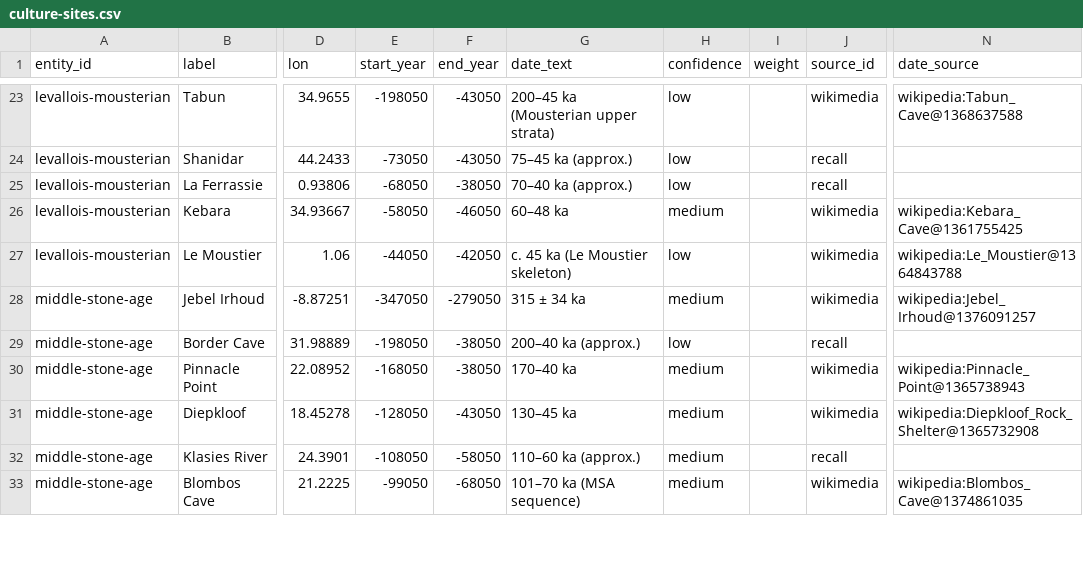
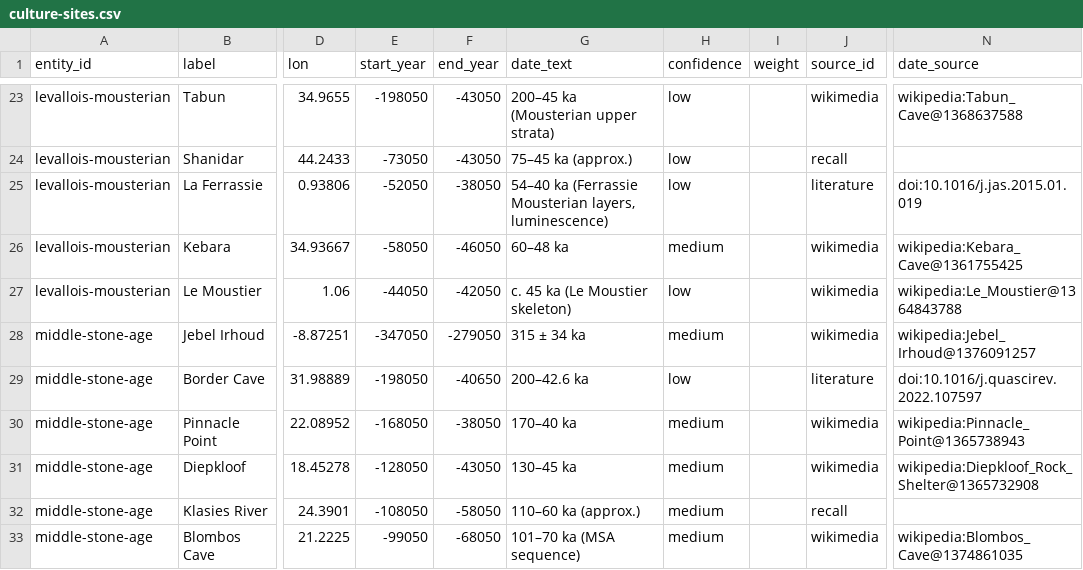
Before and after one commit to croftr/ancestor-atlas, a CSV file: data/curated/culture-sites.csv, drawn as a sheet; only a part is shown, gaps mark what is left out; the diff covers the shown part only; the diff names each change by its address in the sheet, - before the commit and + after, or states it on an @@ line.

```diff
--- a/data/curated/culture-sites.csv
+++ b/data/curated/culture-sites.csv
-E25 (start_year): -68050
+E25 (start_year): -52050
-G25 (date_text): 70–40 ka (approx.)
+G25 (date_text): 54–40 ka (Ferrassie Mousterian layers, luminescence)
-J25 (source_id): recall
+J25 (source_id): literature
-N25 (date_source): (empty)
+N25 (date_source): doi:10.1016/j.jas.2015.01.019
-F29 (end_year): -38050
+F29 (end_year): -40650
-G29 (date_text): 200–40 ka (approx.)
+G29 (date_text): 200–42.6 ka
-J29 (source_id): recall
+J29 (source_id): literature
-N29 (date_source): (empty)
+N29 (date_source): doi:10.1016/j.quascirev.2022.107597
```
Also changed, not shown: 21 edited cells elsewhere in this file, data/curated/species-sites.csv, 6 other files.
